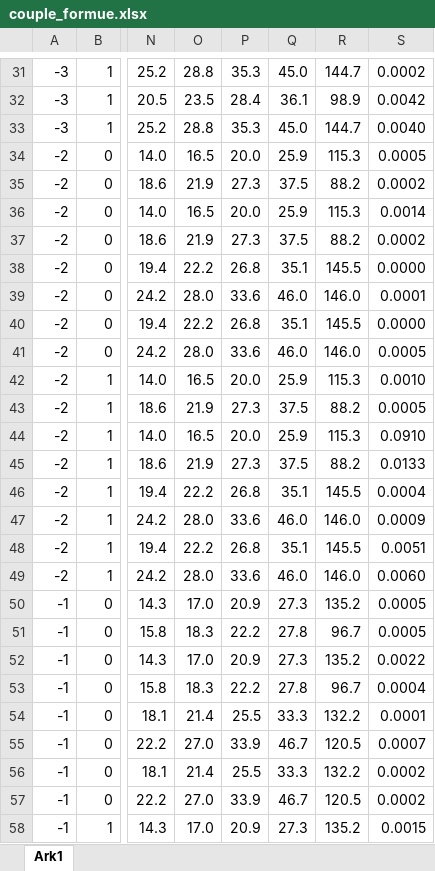
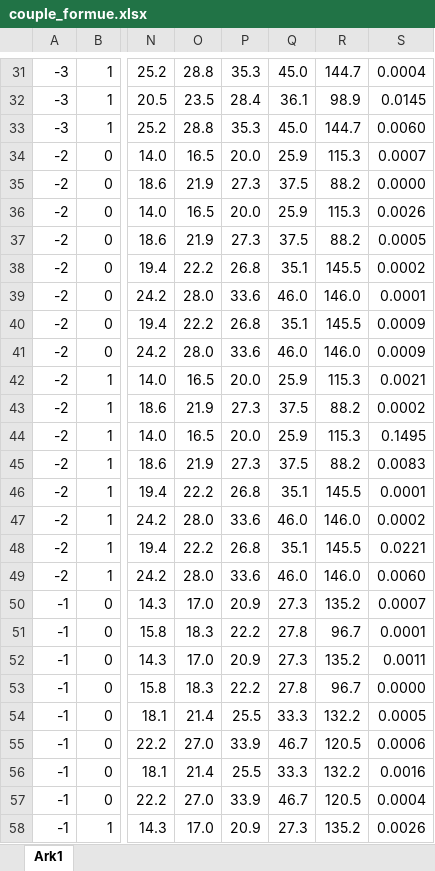
Before and after one commit to mathiassunesen/Speciale_retirement, an Excel workbook: Main/SASdata/couple_formue.xlsx, sheet Ark1, drawn as a sheet; only a part is shown, gaps mark what is left out; values as stored, in another font and other column widths than the file's, no borders; the diff covers the shown part only; the diff names each change by its address in the sheet, - before the commit and + after, or states it on an @@ line.

```diff
--- a/Main/SASdata/couple_formue.xlsx (sheet Ark1)
+++ b/Main/SASdata/couple_formue.xlsx (sheet Ark1)
-S31: 0.0002
+S31: 0.0004
-S32: 0.0042
+S32: 0.0145
-S33: 0.0040
+S33: 0.0060
-S34: 0.0005
+S34: 0.0007
-S35: 0.0002
+S35: 0.0000
-S36: 0.0014
+S36: 0.0026
-S37: 0.0002
+S37: 0.0005
-S38: 0.0000
+S38: 0.0002
-S40: 0.0000
+S40: 0.0009
-S41: 0.0005
+S41: 0.0009
-S42: 0.0010
+S42: 0.0021
-S43: 0.0005
+S43: 0.0002
-S44: 0.0910
+S44: 0.1495
-S45: 0.0133
+S45: 0.0083
-S46: 0.0004
+S46: 0.0001
-S47: 0.0009
+S47: 0.0002
-S48: 0.0051
+S48: 0.0221
-S50: 0.0005
+S50: 0.0007
-S51: 0.0005
+S51: 0.0001
-S52: 0.0022
+S52: 0.0011
-S53: 0.0004
+S53: 0.0000
-S54: 0.0001
+S54: 0.0005
-S55: 0.0007
+S55: 0.0006
-S56: 0.0002
+S56: 0.0016
-S57: 0.0002
+S57: 0.0004
-S58: 0.0015
+S58: 0.0026
```
Also changed, not shown: 97 edited cells elsewhere in this sheet, 1 other file.
